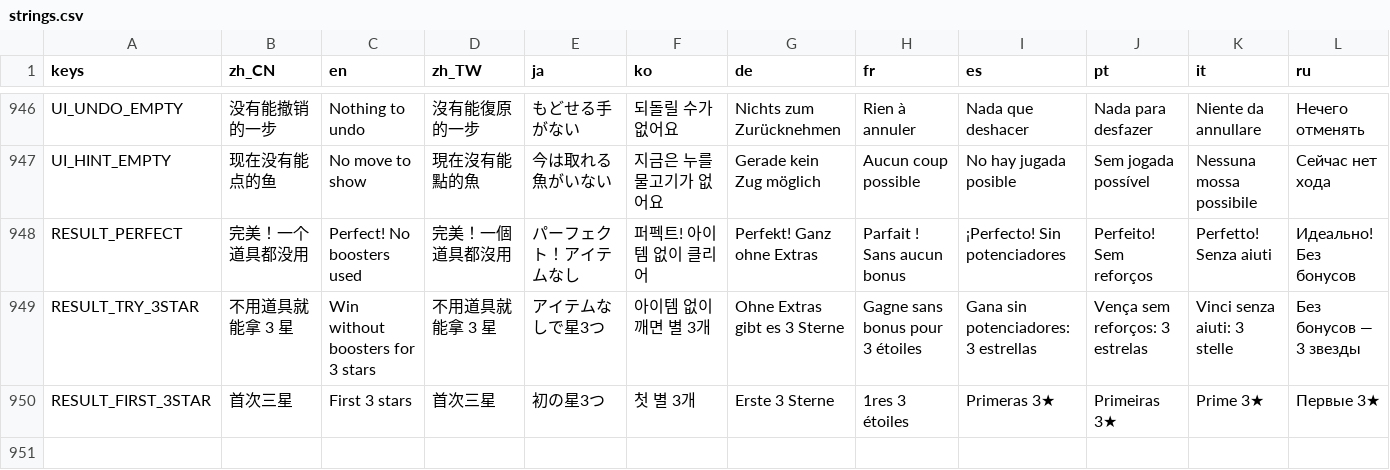
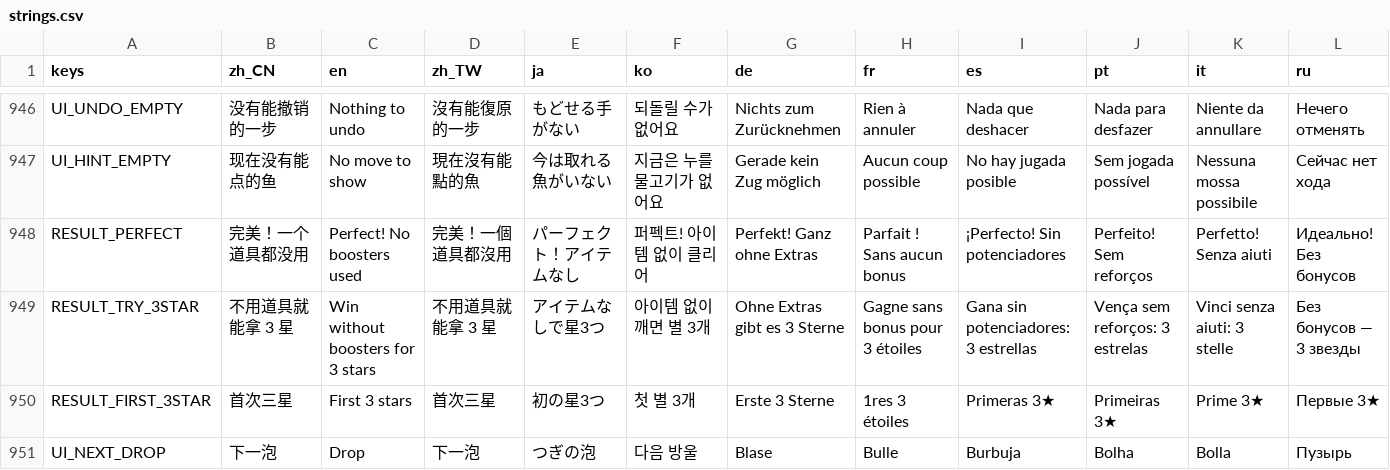
Before and after one commit to crazyniu/fishsort, a CSV file: i18n/strings.csv, drawn as a sheet; only a part is shown, gaps mark what is left out; rows hold the shown columns only; the diff names each change by its address in the sheet, - before the commit and + after, or states it on an @@ line.

```diff
--- a/i18n/strings.csv
+++ b/i18n/strings.csv
+row 951: UI_NEXT_DROP | 下一泡 | Drop | 下一泡 | つぎの泡 | 다음 방울 | Blase | Bulle | Burbuja | Bolha | Bolla | Пузырь
```
Also changed, not shown: 3 other files.
